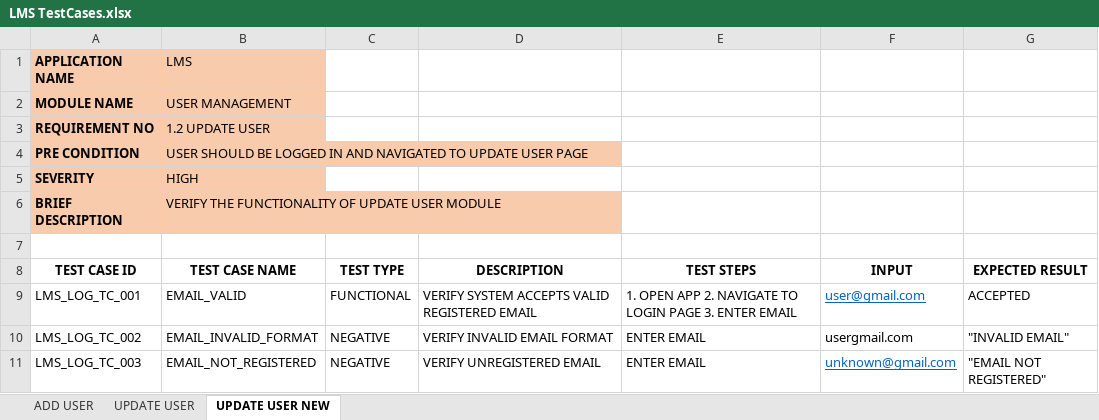
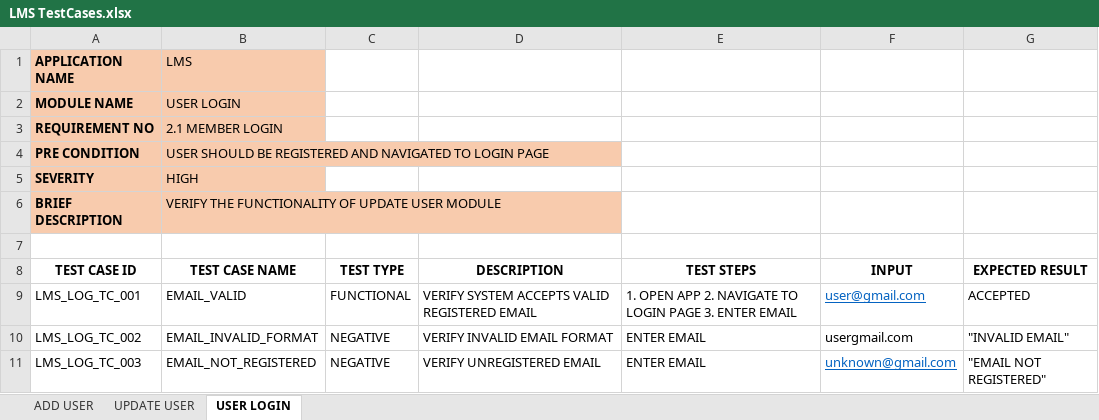
Before and after one commit to sAuRaBhMishRa222/Assesment_Manual_Testing, an Excel workbook: LMS TestCases.xlsx, sheet USER LOGIN, drawn as a sheet; only a part is shown; values as stored, in another font and other column widths than the file's, no borders; the diff names each change by its address in the sheet, - before the commit and + after, or states it on an @@ line.

Commit message:
Added Test Case scenario Library Management System

```diff
--- a/LMS TestCases.xlsx (sheet USER LOGIN)
+++ b/LMS TestCases.xlsx (sheet USER LOGIN)
-sheet tab: UPDATE USER NEW
+sheet tab: USER LOGIN
-B2 (TEST CASE NAME): USER MANAGEMENT
+B2 (TEST CASE NAME): USER LOGIN
-B3 (TEST CASE NAME): 1.2 UPDATE USER
+B3 (TEST CASE NAME): 2.1 MEMBER LOGIN
-B4 (TEST CASE NAME): …SHOULD BE LOGGED IN AND NAVIGATED TO UPDATE USER PAGE
+B4 (TEST CASE NAME): …SHOULD BE REGISTERED AND NAVIGATED TO LOGIN PAGE
```
